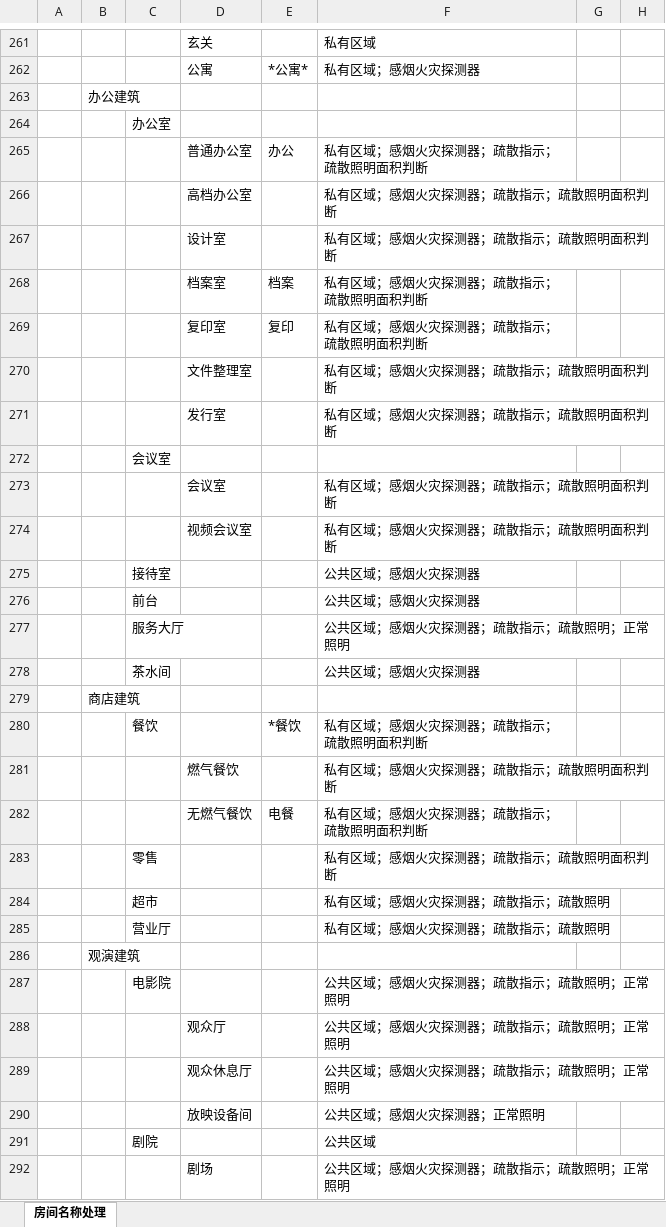
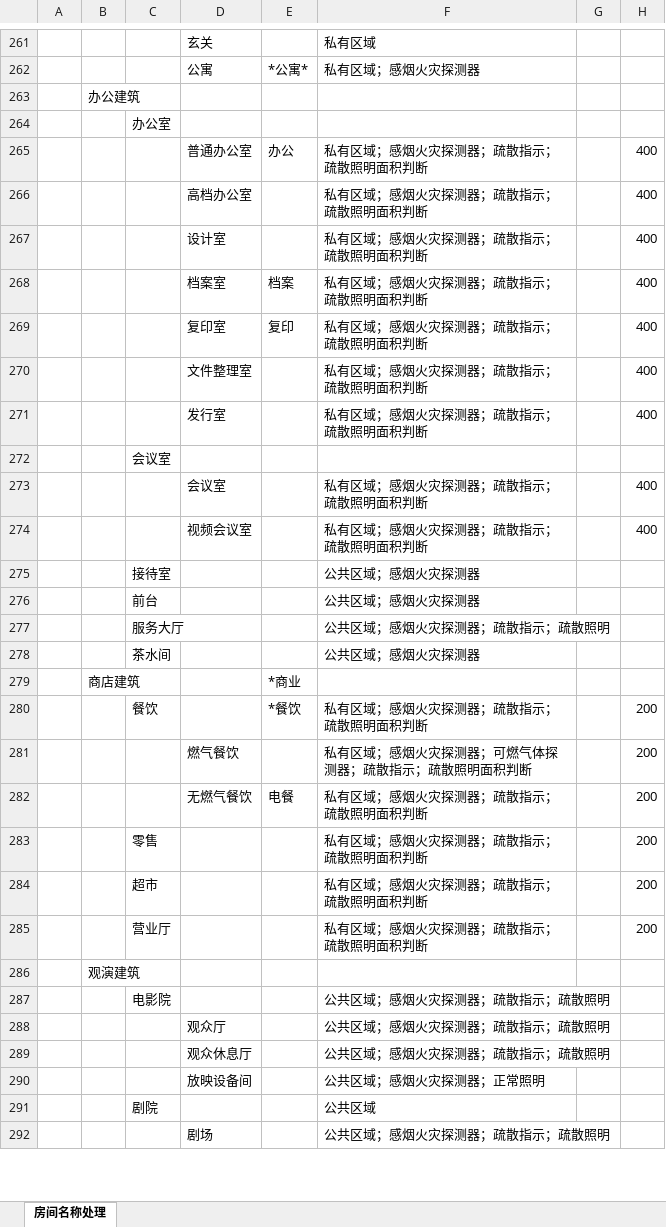
Before and after one commit to SBESIRC/ThMEPEngine, an Excel workbook: AutoLoader/Contents/Support/房间名称分类处理.xlsx, sheet 房间名称处理, drawn as a sheet; only a part is shown, gaps mark what is left out; values as stored, in another font and other column widths than the file's, no borders; the diff covers the shown part only; the diff names each change by its address in the sheet, - before the commit and + after, or states it on an @@ line.

```diff
--- a/AutoLoader/Contents/Support/房间名称分类处理.xlsx (sheet 房间名称处理)
+++ b/AutoLoader/Contents/Support/房间名称分类处理.xlsx (sheet 房间名称处理)
-H265:H271: (empty)
+H265:H271: 400
-H273:H274: (empty)
+H273:H274: 400
-F277: 公共区域；感烟火灾探测器；疏散指示；疏散照明；正常照明
+F277: 公共区域；感烟火灾探测器；疏散指示；疏散照明
-E279: (empty)
+E279: *商业
-H280:H285: (empty)
+H280:H285: 200
-F281: 私有区域；感烟火灾探测器；疏散指示；疏散照明面积判断
+F281: 私有区域；感烟火灾探测器；可燃气体探测器；疏散指示；疏散照明面积判断
-F284:F285: 私有区域；感烟火灾探测器；疏散指示；疏散照明
+F284:F285: 私有区域；感烟火灾探测器；疏散指示；疏散照明面积判断
-F287:F289: 公共区域；感烟火灾探测器；疏散指示；疏散照明；正常照明
+F287:F289: 公共区域；感烟火灾探测器；疏散指示；疏散照明
-F292: 公共区域；感烟火灾探测器；疏散指示；疏散照明；正常照明
+F292: 公共区域；感烟火灾探测器；疏散指示；疏散照明
```
Also changed, not shown: 5 added rows, 3 removed rows and 45 edited cells elsewhere in this sheet, 1 other file.
